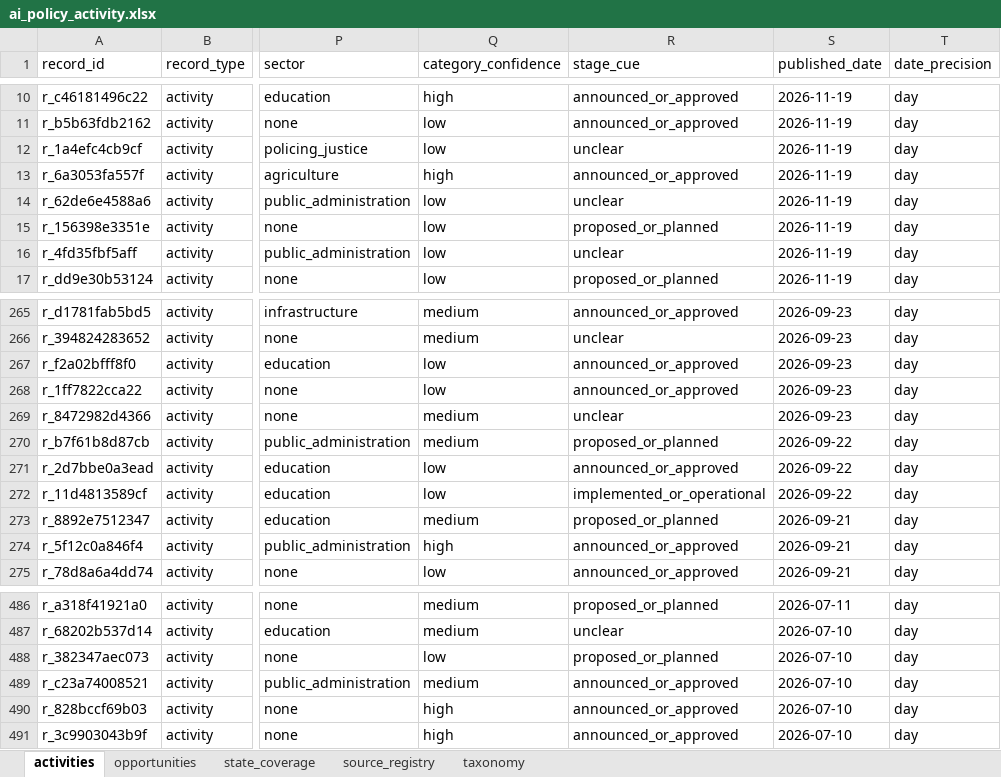
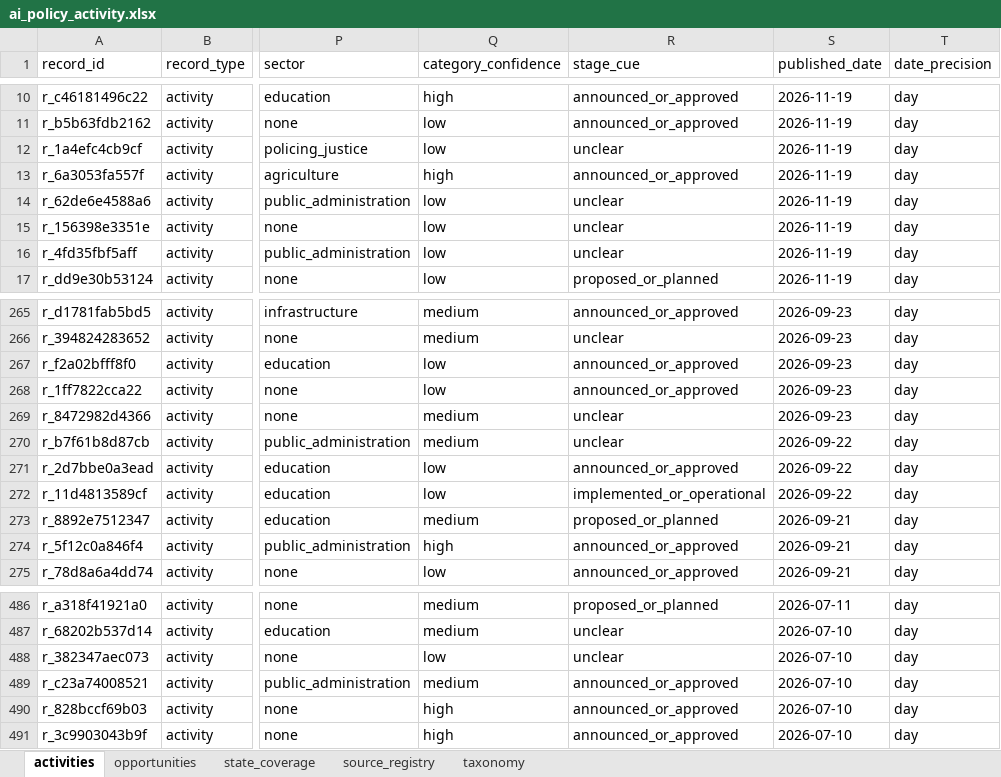
Before and after one commit to manuaishika/tttttt, an Excel workbook: data/processed/ai_policy_activity.xlsx, sheet activities, drawn as a sheet; only a part is shown, gaps mark what is left out; values as stored, in another font and other column widths than the file's, no borders; the diff names each change by its address in the sheet, - before the commit and + after, or states it on an @@ line.

```diff
--- a/data/processed/ai_policy_activity.xlsx (sheet activities)
+++ b/data/processed/ai_policy_activity.xlsx (sheet activities)
-R15 (stage_cue): proposed_or_planned
+R15 (stage_cue): unclear
-R270 (stage_cue): proposed_or_planned
+R270 (stage_cue): unclear
-R488 (stage_cue): proposed_or_planned
+R488 (stage_cue): unclear
```
Also changed, not shown: 3 other files.
